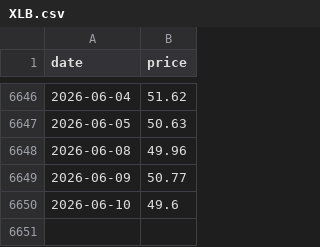
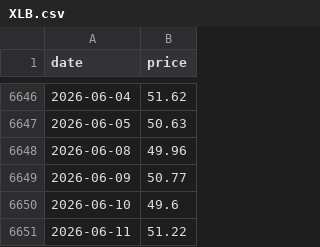
Before and after one commit to kittycapital/sector-chart, a CSV file: data/history/XLB.csv, drawn as a sheet; only a part is shown, gaps mark what is left out.

```diff
--- a/data/history/XLB.csv
+++ b/data/history/XLB.csv
@@ -6650 +6650,2 @@ date,price
 2026-06-10,49.6
+2026-06-11,51.22
```
Also changed, not shown: data/history/SPY.csv, data/history/XLC.csv, 12 other files.
